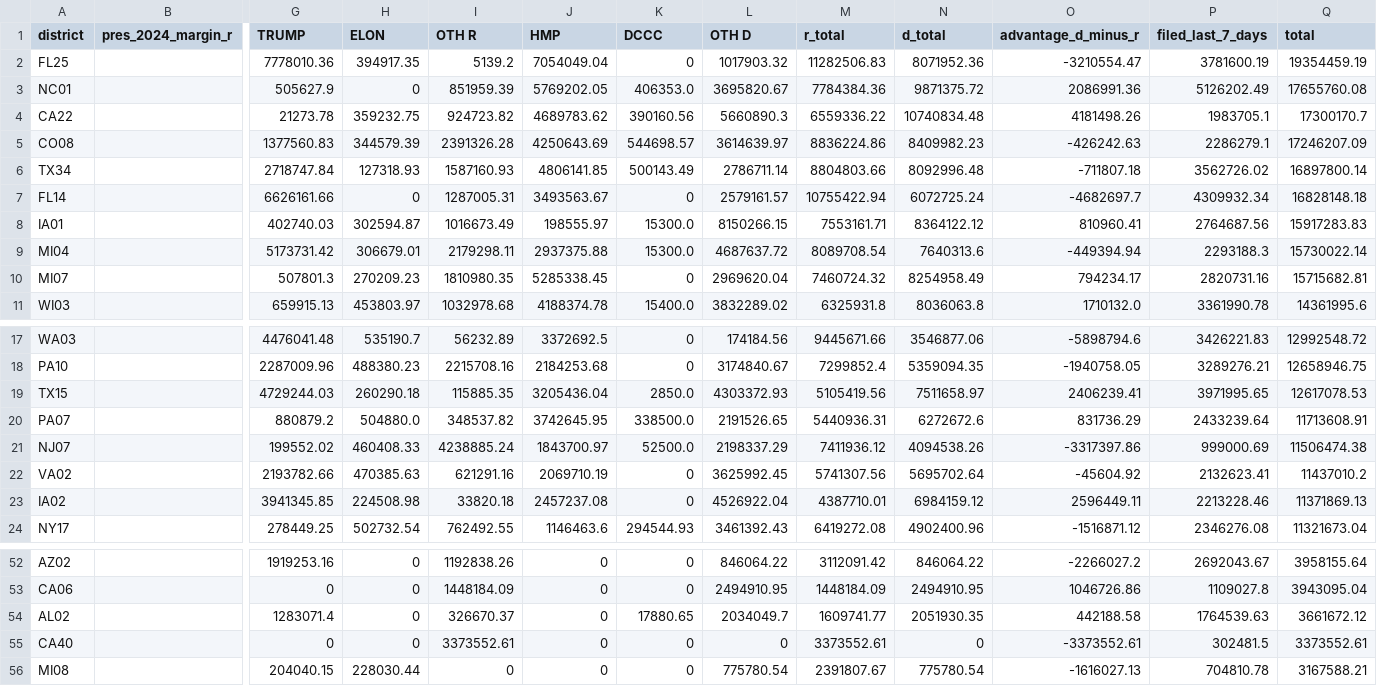
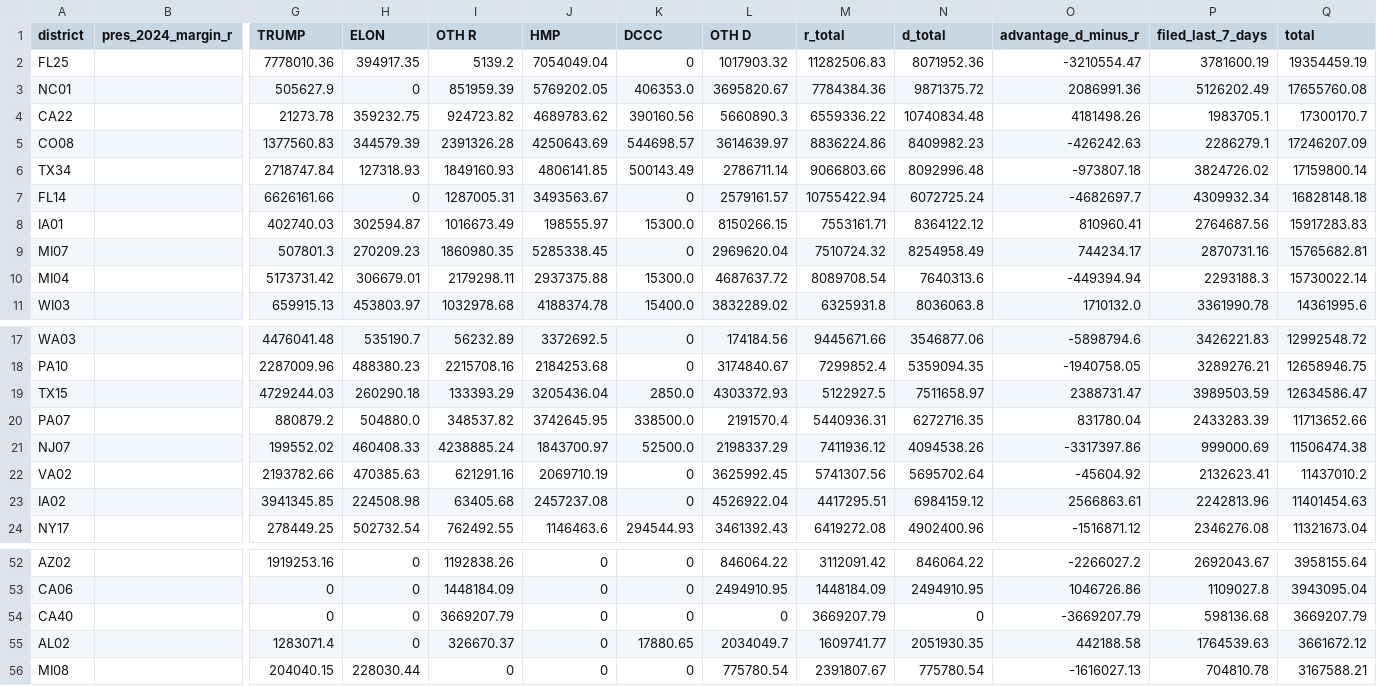
Before and after one commit to ntkutner/house-ie-tracker, a CSV file: docs/races.csv, drawn as a sheet; only a part is shown, gaps mark what is left out; removed rows and columns are numbered as before the commit, all else as after; rows hold the shown columns only; the diff covers the shown part only; the diff names each change by its address in the sheet, - before the commit and + after, or states it on an @@ line.

Commit message:
IE data update 2026-10-16 17:52 UTC

```diff
--- a/docs/races.csv
+++ b/docs/races.csv
-I6 (OTH R): 1587160.93
+I6 (OTH R): 1849160.93
-M6 (r_total): 8804803.66
+M6 (r_total): 9066803.66
-O6 (advantage_d_minus_r): -711807.18
+O6 (advantage_d_minus_r): -973807.18
-P6 (filed_last_7_days): 3562726.02
+P6 (filed_last_7_days): 3824726.02
-Q6 (total): 16897800.14
+Q6 (total): 17159800.14
+row 9: MI07 |  | 507801.3 | 270209.23 | 1860980.35 | 5285338.45 | 0 | 2969620.04 | 7510724.32 | 8254958.49 | 744234.17 | 2870731.16 | 15765682.81
-row 10: MI07 |  | 507801.3 | 270209.23 | 1810980.35 | 5285338.45 | 0 | 2969620.04 | 7460724.32 | 8254958.49 | 794234.17 | 2820731.16 | 15715682.81
-I19 (OTH R): 115885.35
+I19 (OTH R): 133393.29
-M19 (r_total): 5105419.56
+M19 (r_total): 5122927.5
-O19 (advantage_d_minus_r): 2406239.41
+O19 (advantage_d_minus_r): 2388731.47
-P19 (filed_last_7_days): 3971995.65
+P19 (filed_last_7_days): 3989503.59
-Q19 (total): 12617078.53
+Q19 (total): 12634586.47
-L20 (OTH D): 2191526.65
+L20 (OTH D): 2191570.4
-N20 (d_total): 6272672.6
+N20 (d_total): 6272716.35
-O20 (advantage_d_minus_r): 831736.29
+O20 (advantage_d_minus_r): 831780.04
-P20 (filed_last_7_days): 2433239.64
+P20 (filed_last_7_days): 2433283.39
-Q20 (total): 11713608.91
+Q20 (total): 11713652.66
-I23 (OTH R): 33820.18
+I23 (OTH R): 63405.68
-M23 (r_total): 4387710.01
+M23 (r_total): 4417295.51
-O23 (advantage_d_minus_r): 2596449.11
+O23 (advantage_d_minus_r): 2566863.61
-P23 (filed_last_7_days): 2213228.46
+P23 (filed_last_7_days): 2242813.96
-Q23 (total): 11371869.13
+Q23 (total): 11401454.63
+row 54: CA40 |  | 0 | 0 | 3669207.79 | 0 | 0 | 0 | 3669207.79 | 0 | -3669207.79 | 598136.68 | 3669207.79
-row 55: CA40 |  | 0 | 0 | 3373552.61 | 0 | 0 | 0 | 3373552.61 | 0 | -3373552.61 | 302481.5 | 3373552.61
```
Also changed, not shown: 15 edited cells elsewhere in this file, 20 other files.
